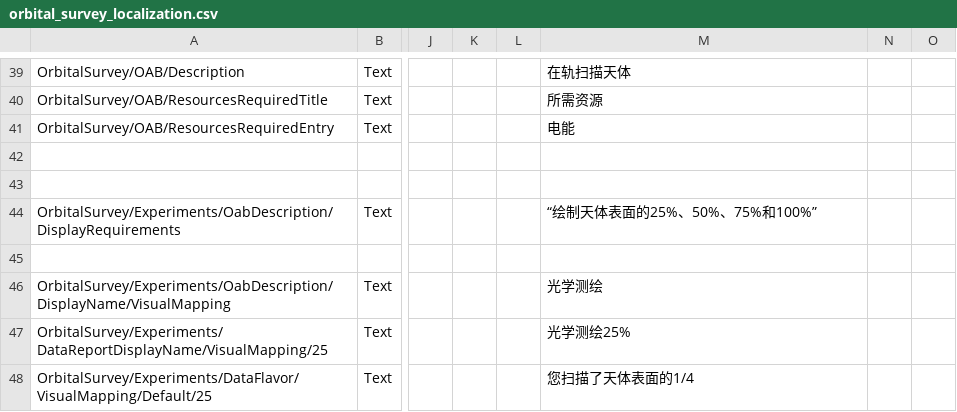
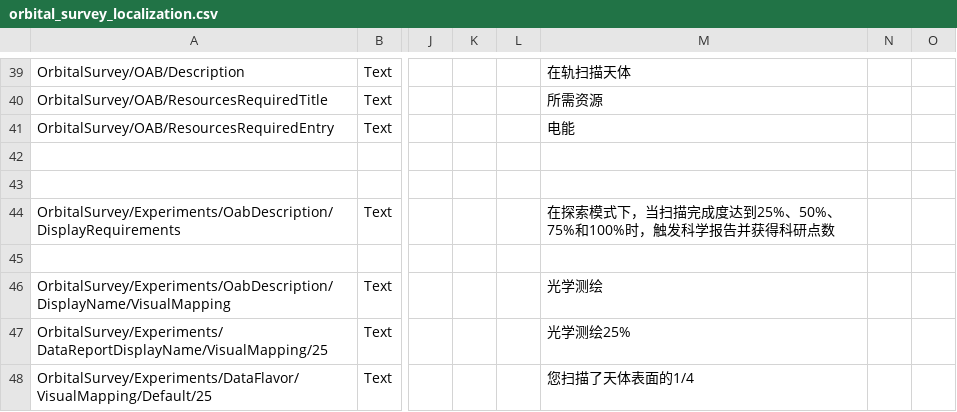
Before and after one commit to Falki-git/OrbitalSurvey, a CSV file: plugin_template/localizations/orbital_survey_localization.csv, drawn as a sheet; only a part is shown, gaps mark what is left out; the diff covers the shown part only; the diff names each change by its address in the sheet, - before the commit and + after, or states it on an @@ line.

```diff
--- a/plugin_template/localizations/orbital_survey_localization.csv
+++ b/plugin_template/localizations/orbital_survey_localization.csv
-M44: “绘制天体表面的25%、50%、75%和100%”
+M44: 在探索模式下，当扫描完成度达到25%、50%、75%和100%时，触发科学报告并获得科研点数
```
Also changed, not shown: 15 edited cells elsewhere in this file.
